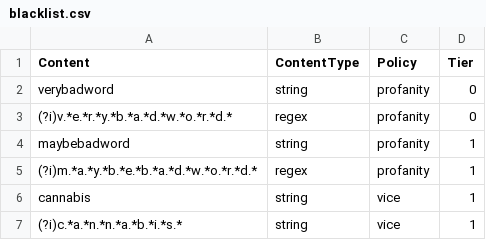
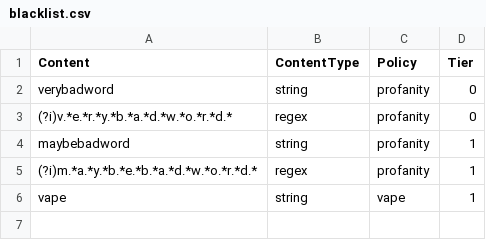
Before and after one commit to pBread/sms-content-moderator, a CSV file: config/blacklist.csv, drawn as a sheet.

Commit message:
enabled either tier-policy[] or simply policy[]

```diff
--- a/config/blacklist.csv
+++ b/config/blacklist.csv
@@ -5,3 +5,2 @@ maybebadword,string,profanity,1
 (?i)m.*a.*y.*b.*e.*b.*a.*d.*w.*o.*r.*d.*,regex,profanity,1
-cannabis,string,vice,1
-(?i)c.*a.*n.*n.*a.*b.*i.*s.*,string,vice,1
+vape,string,vape,1
```
